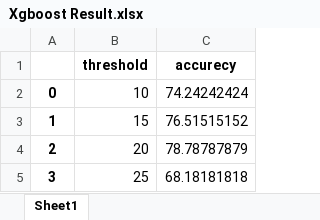
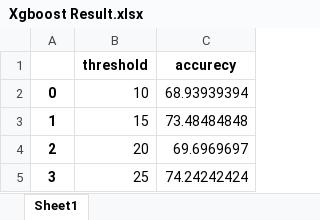
Before and after one commit to hadilalshehri/Facial-Gender-Detection, an Excel workbook: Xgboost Result.xlsx, sheet Sheet1, drawn as a sheet; values as stored, in another font and other column widths than the file's, no borders; the diff names each change by its address in the sheet, - before the commit and + after, or states it on an @@ line.

```diff
--- a/Xgboost Result.xlsx (sheet Sheet1)
+++ b/Xgboost Result.xlsx (sheet Sheet1)
-C2 (accurecy): 74.24242424
+C2 (accurecy): 68.93939394
-C3 (accurecy): 76.51515152
+C3 (accurecy): 73.48484848
-C4 (accurecy): 78.78787879
+C4 (accurecy): 69.6969697
-C5 (accurecy): 68.18181818
+C5 (accurecy): 74.24242424
```
Also changed, not shown: SVM Result.xlsx, 1 other file.
